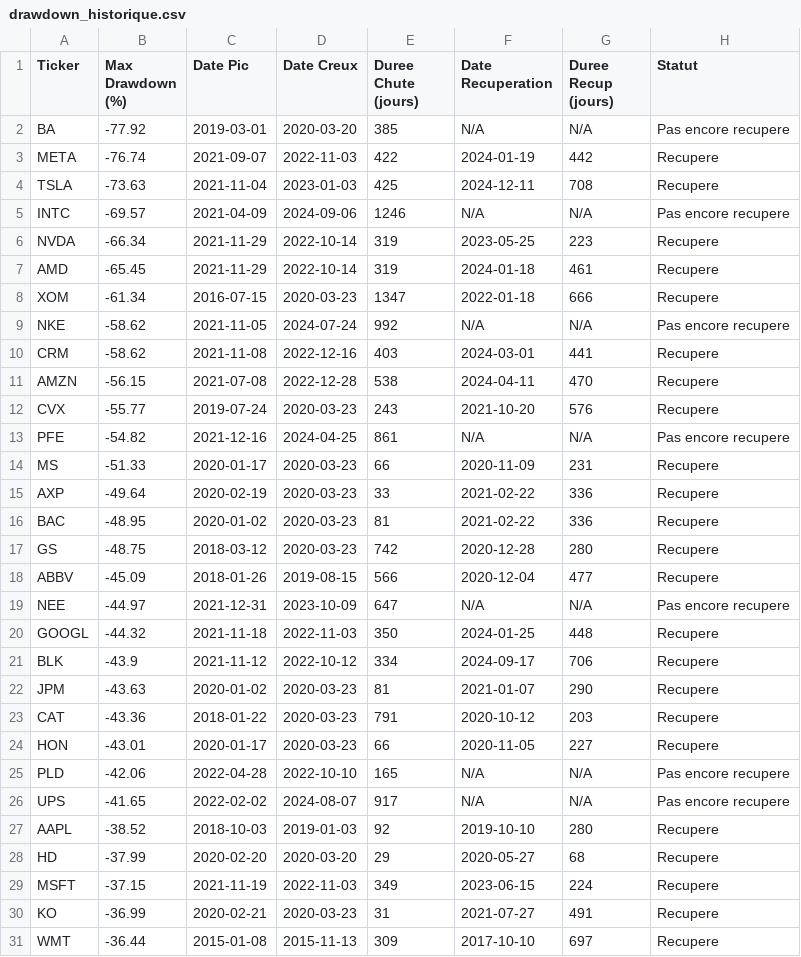
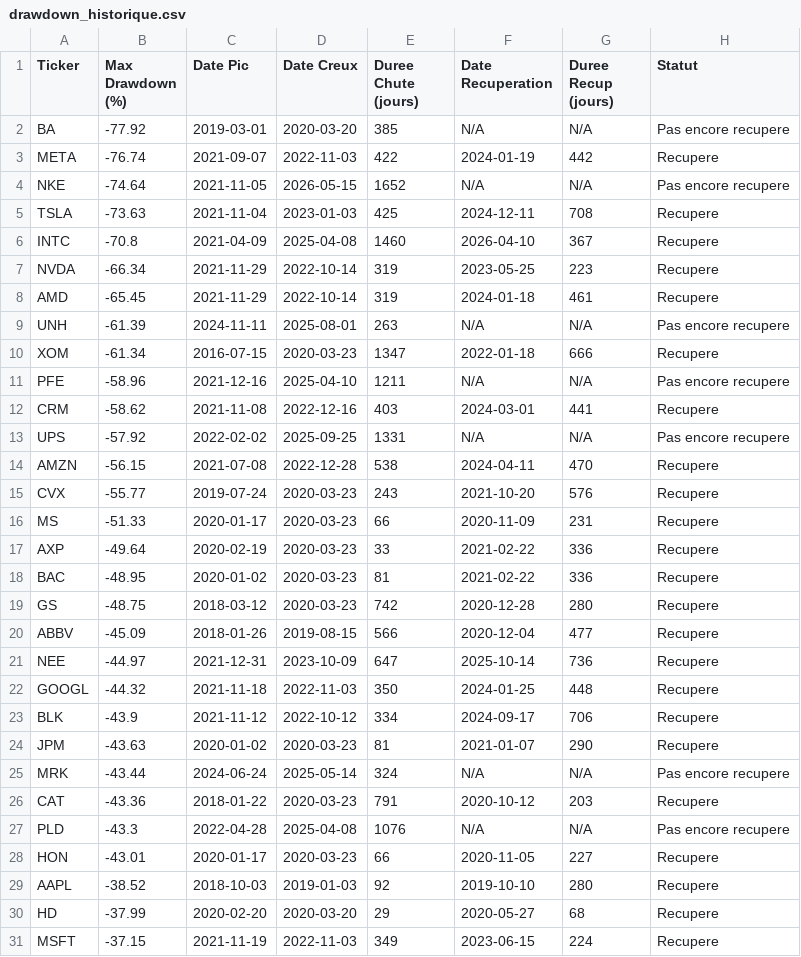
Before and after one commit to 1drien/PortfolioSense, a CSV file: data/drawdown_historique.csv, drawn as a sheet; only a part is shown; the shorter side is filled out with more unchanged rows; the diff covers the shown part only.

```diff
--- a/data/drawdown_historique.csv
+++ b/data/drawdown_historique.csv
@@ -3,12 +3,14 @@ BA,-77.92,2019-03-01,2020-03-20,385,N/A,N/A,Pas encore recupere
 META,-76.74,2021-09-07,2022-11-03,422,2024-01-19,442,Recupere
+NKE,-74.64,2021-11-05,2026-05-15,1652,N/A,N/A,Pas encore recupere
 TSLA,-73.63,2021-11-04,2023-01-03,425,2024-12-11,708,Recupere
-INTC,-69.57,2021-04-09,2024-09-06,1246,N/A,N/A,Pas encore recupere
+INTC,-70.8,2021-04-09,2025-04-08,1460,2026-04-10,367,Recupere
 NVDA,-66.34,2021-11-29,2022-10-14,319,2023-05-25,223,Recupere
 AMD,-65.45,2021-11-29,2022-10-14,319,2024-01-18,461,Recupere
+UNH,-61.39,2024-11-11,2025-08-01,263,N/A,N/A,Pas encore recupere
 XOM,-61.34,2016-07-15,2020-03-23,1347,2022-01-18,666,Recupere
-NKE,-58.62,2021-11-05,2024-07-24,992,N/A,N/A,Pas encore recupere
+PFE,-58.96,2021-12-16,2025-04-10,1211,N/A,N/A,Pas encore recupere
 CRM,-58.62,2021-11-08,2022-12-16,403,2024-03-01,441,Recupere
+UPS,-57.92,2022-02-02,2025-09-25,1331,N/A,N/A,Pas encore recupere
 AMZN,-56.15,2021-07-08,2022-12-28,538,2024-04-11,470,Recupere
 CVX,-55.77,2019-07-24,2020-03-23,243,2021-10-20,576,Recupere
-PFE,-54.82,2021-12-16,2024-04-25,861,N/A,N/A,Pas encore recupere
 MS,-51.33,2020-01-17,2020-03-23,66,2020-11-09,231,Recupere
@@ -18,3 +20,3 @@ GS,-48.75,2018-03-12,2020-03-23,742,2020-12-28,280,Recupere
 ABBV,-45.09,2018-01-26,2019-08-15,566,2020-12-04,477,Recupere
-NEE,-44.97,2021-12-31,2023-10-09,647,N/A,N/A,Pas encore recupere
+NEE,-44.97,2021-12-31,2023-10-09,647,2025-10-14,736,Recupere
 GOOGL,-44.32,2021-11-18,2022-11-03,350,2024-01-25,448,Recupere
@@ -22,6 +24,6 @@ BLK,-43.9,2021-11-12,2022-10-12,334,2024-09-17,706,Recupere
 JPM,-43.63,2020-01-02,2020-03-23,81,2021-01-07,290,Recupere
+MRK,-43.44,2024-06-24,2025-05-14,324,N/A,N/A,Pas encore recupere
 CAT,-43.36,2018-01-22,2020-03-23,791,2020-10-12,203,Recupere
+PLD,-43.3,2022-04-28,2025-04-08,1076,N/A,N/A,Pas encore recupere
 HON,-43.01,2020-01-17,2020-03-23,66,2020-11-05,227,Recupere
-PLD,-42.06,2022-04-28,2022-10-10,165,N/A,N/A,Pas encore recupere
-UPS,-41.65,2022-02-02,2024-08-07,917,N/A,N/A,Pas encore recupere
 AAPL,-38.52,2018-10-03,2019-01-03,92,2019-10-10,280,Recupere
```
Also changed, not shown: 1 added row and 3 removed rows elsewhere in this file, data/attribution_actifs.csv, data/attribution_periodes.csv, 8 other files.
